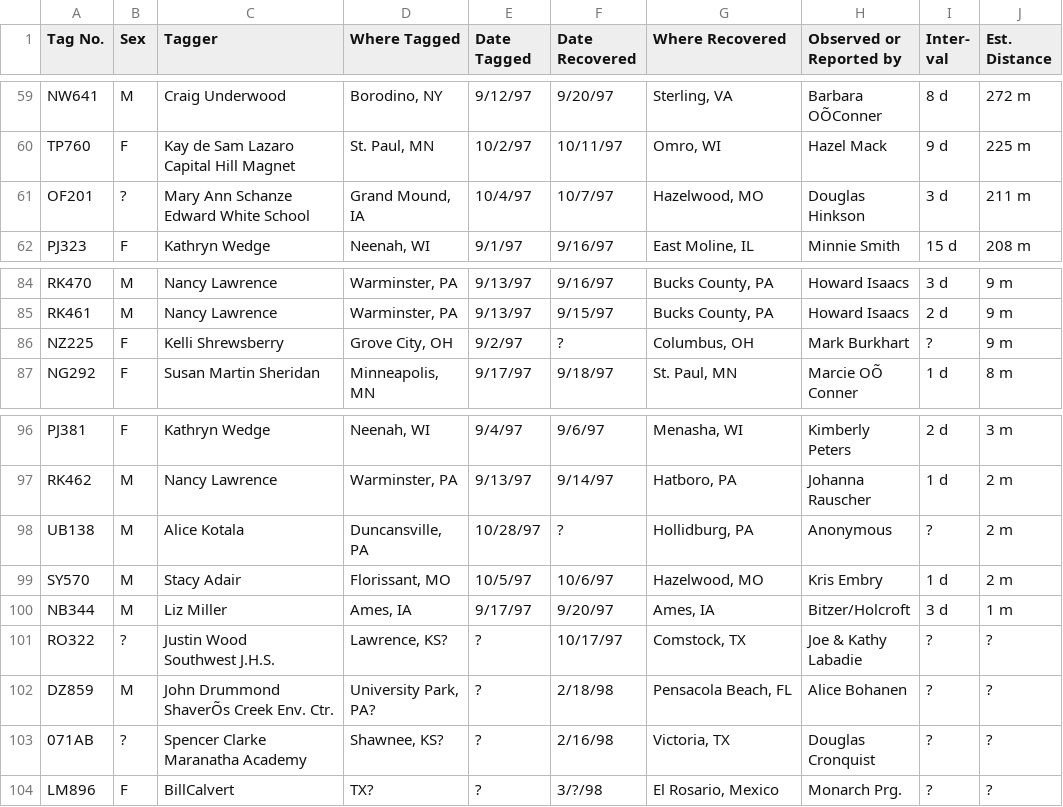
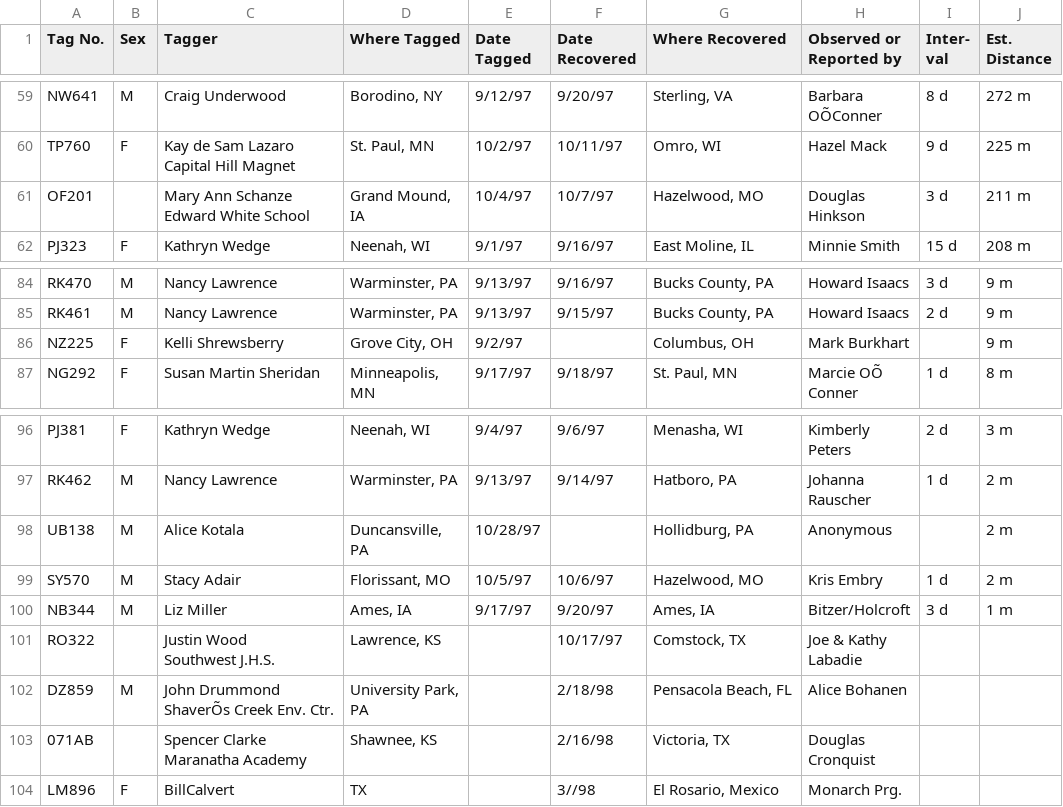
Before and after one commit to ArinkB/Monarchs, a CSV file: Data/1997 Season Summary.csv, drawn as a sheet; only a part is shown, gaps mark what is left out; the diff covers the shown part only.

```diff
--- a/Data/1997 Season Summary.csv
+++ b/Data/1997 Season Summary.csv
@@ -112,6 +112,6 @@ TP760,F,"Kay de Sam Lazaro
 Capital Hill Magnet","St. Paul, MN",10/2/97,10/11/97,"Omro, WI",Hazel Mack,9 d,225 m
-OF201,?,"Mary Ann Schanze
-Edward White School","Grand Mound,
-IA",10/4/97,10/7/97,"Hazelwood, MO","Douglas
-Hinkson",3 d,211 m
+OF201,,"Mary Ann Schanze
+Edward White School","Grand Mound,
+IA",10/4/97,10/7/97,"Hazelwood, MO","Douglas
+Hinkson",3 d,211 m
 PJ323,F,Kathryn Wedge,"Neenah, WI",9/1/97,9/16/97,"East Moline, IL",Minnie Smith,15 d,208 m
@@ -160,3 +160,3 @@ RK470,M,Nancy Lawrence,"Warminster, PA",9/13/97,9/16/97,"Bucks County, PA",Howar
 RK461,M,Nancy Lawrence,"Warminster, PA",9/13/97,9/15/97,"Bucks County, PA",Howard Isaacs,2 d,9 m
-NZ225,F,Kelli Shrewsberry,"Grove City, OH",9/2/97,?,"Columbus, OH",Mark Burkhart,?,9 m
+NZ225,F,Kelli Shrewsberry,"Grove City, OH",9/2/97,,"Columbus, OH",Mark Burkhart,,9 m
 NG292,F,Susan Martin Sheridan,"Minneapolis,
@@ -187,15 +187,15 @@ RK462,M,Nancy Lawrence,"Warminster, PA",9/13/97,9/14/97,"Hatboro, PA","Johanna
 Rauscher",1 d,2 m
-UB138,M,Alice Kotala,"Duncansville,
-PA",10/28/97,?,"Hollidburg, PA",Anonymous,?,2 m
+UB138,M,Alice Kotala,"Duncansville,
+PA",10/28/97,,"Hollidburg, PA",Anonymous,,2 m
 SY570,M,Stacy Adair,"Florissant, MO",10/5/97,10/6/97,"Hazelwood, MO",Kris Embry,1 d,2 m
 NB344,M,Liz Miller,"Ames, IA",9/17/97,9/20/97,"Ames, IA",Bitzer/Holcroft,3 d,1 m
-RO322,?,"Justin Wood
-Southwest J.H.S.","Lawrence, KS?",?,10/17/97,"Comstock, TX","Joe & Kathy
-Labadie",?,?
-DZ859,M,"John Drummond
-ShaverÕs Creek Env. Ctr.","University Park,
-PA?",?,2/18/98,"Pensacola Beach, FL",Alice Bohanen,?,?
-071AB,?,"Spencer Clarke
-Maranatha Academy","Shawnee, KS?",?,2/16/98,"Victoria, TX","Douglas
-Cronquist",?,?
-LM896,F,BillCalvert,TX?,?,3/?/98,"El Rosario, Mexico",Monarch Prg.,?,?
+RO322,,"Justin Wood
+Southwest J.H.S.","Lawrence, KS",,10/17/97,"Comstock, TX","Joe & Kathy
+Labadie",,
+DZ859,M,"John Drummond
+ShaverÕs Creek Env. Ctr.","University Park,
+PA",,2/18/98,"Pensacola Beach, FL",Alice Bohanen,,
+071AB,,"Spencer Clarke
+Maranatha Academy","Shawnee, KS",,2/16/98,"Victoria, TX","Douglas
+Cronquist",,
+LM896,F,BillCalvert,TX,,3//98,"El Rosario, Mexico",Monarch Prg.,,
```
Also changed, not shown: 40 edited cells elsewhere in this file, 5 other files.
